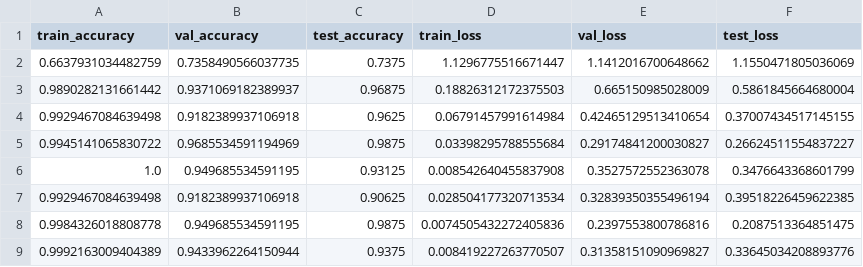
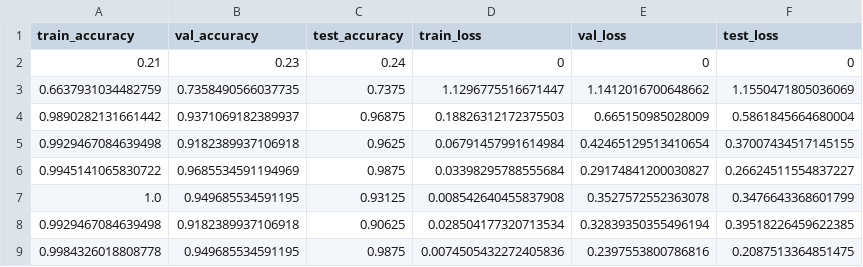
Before and after one commit to leonkt/visual-guitar-chord-classifier, a CSV file: Workflow/experiments/csv_files/GoogLeNet/lr=0.0001_num_unfroze=0_epochs=50_wd=0_COLORED.csv, drawn as a sheet; only a part is shown; the shorter side is filled out with more unchanged rows.

Commit message:
plots and tables

```diff
--- a/Workflow/experiments/csv_files/GoogLeNet/lr=0.0001_num_unfroze=0_epochs=50_wd=0_COLORED.csv
+++ b/Workflow/experiments/csv_files/GoogLeNet/lr=0.0001_num_unfroze=0_epochs=50_wd=0_COLORED.csv
@@ -1,2 +1,3 @@
 train_accuracy,val_accuracy,test_accuracy,train_loss,val_loss,test_loss
+0.21, 0.23, 0.24, 0, 0, 0
 0.6637931034482759,0.7358490566037735,0.7375,1.1296775516671447,1.1412016700648662,1.1550471805036069
```
Also changed, not shown: 6 other files.
